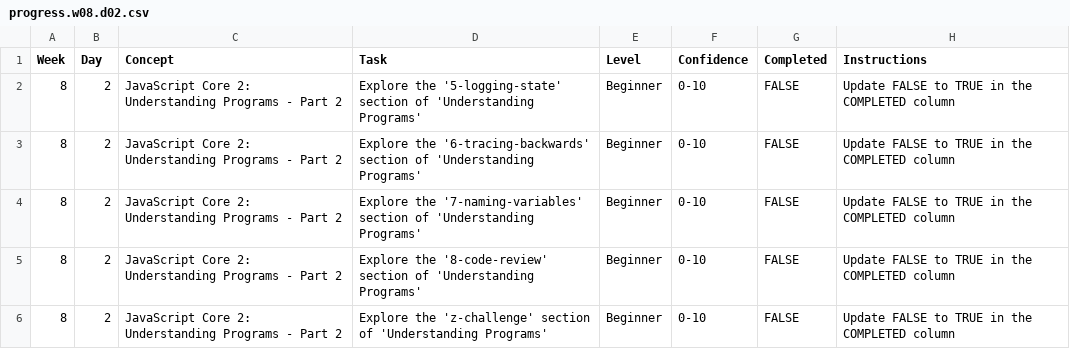
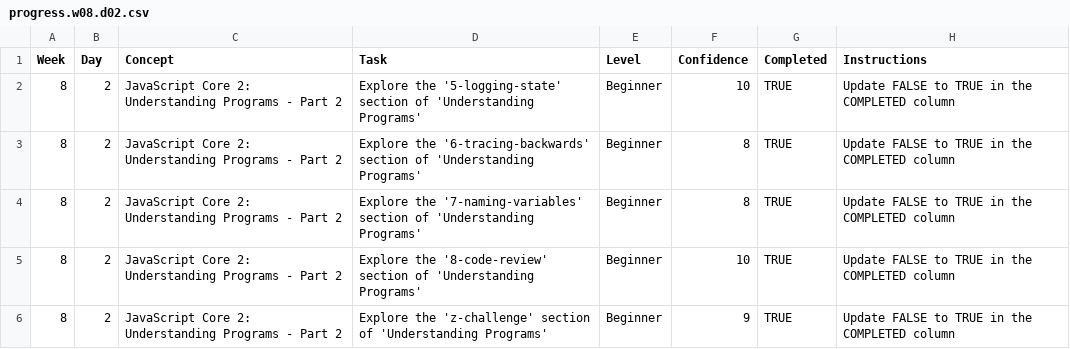
Before and after one commit to GregTses/WDX-180, a CSV file: user/week08/progress/progress.w08.d02.csv, drawn as a sheet.

Commit message:
Update w08.d02 excersises and progress.w08.d02.csv

```diff
--- a/user/week08/progress/progress.w08.d02.csv
+++ b/user/week08/progress/progress.w08.d02.csv
@@ -1,6 +1,6 @@
 Week,Day,Concept,Task,Level,Confidence,Completed,Instructions
-8,2,JavaScript Core 2: Understanding Programs - Part 2,Explore the '5-logging-state' section of 'Understanding Programs',Beginner,0-10,FALSE,Update FALSE to TRUE in the COMPLETED column
-8,2,JavaScript Core 2: Understanding Programs - Part 2,Explore the '6-tracing-backwards' section of 'Understanding Programs',Beginner,0-10,FALSE,Update FALSE to TRUE in the COMPLETED column
-8,2,JavaScript Core 2: Understanding Programs - Part 2,Explore the '7-naming-variables' section of 'Understanding Programs',Beginner,0-10,FALSE,Update FALSE to TRUE in the COMPLETED column
-8,2,JavaScript Core 2: Understanding Programs - Part 2,Explore the '8-code-review' section of 'Understanding Programs',Beginner,0-10,FALSE,Update FALSE to TRUE in the COMPLETED column
-8,2,JavaScript Core 2: Understanding Programs - Part 2,Explore the 'z-challenge' section of 'Understanding Programs',Beginner,0-10,FALSE,Update FALSE to TRUE in the COMPLETED column
+8,2,JavaScript Core 2: Understanding Programs - Part 2,Explore the '5-logging-state' section of 'Understanding Programs',Beginner,10,TRUE,Update FALSE to TRUE in the COMPLETED column
+8,2,JavaScript Core 2: Understanding Programs - Part 2,Explore the '6-tracing-backwards' section of 'Understanding Programs',Beginner,8,TRUE,Update FALSE to TRUE in the COMPLETED column
+8,2,JavaScript Core 2: Understanding Programs - Part 2,Explore the '7-naming-variables' section of 'Understanding Programs',Beginner,8,TRUE,Update FALSE to TRUE in the COMPLETED column
+8,2,JavaScript Core 2: Understanding Programs - Part 2,Explore the '8-code-review' section of 'Understanding Programs',Beginner,10,TRUE,Update FALSE to TRUE in the COMPLETED column
+8,2,JavaScript Core 2: Understanding Programs - Part 2,Explore the 'z-challenge' section of 'Understanding Programs',Beginner,9,TRUE,Update FALSE to TRUE in the COMPLETED column
```
